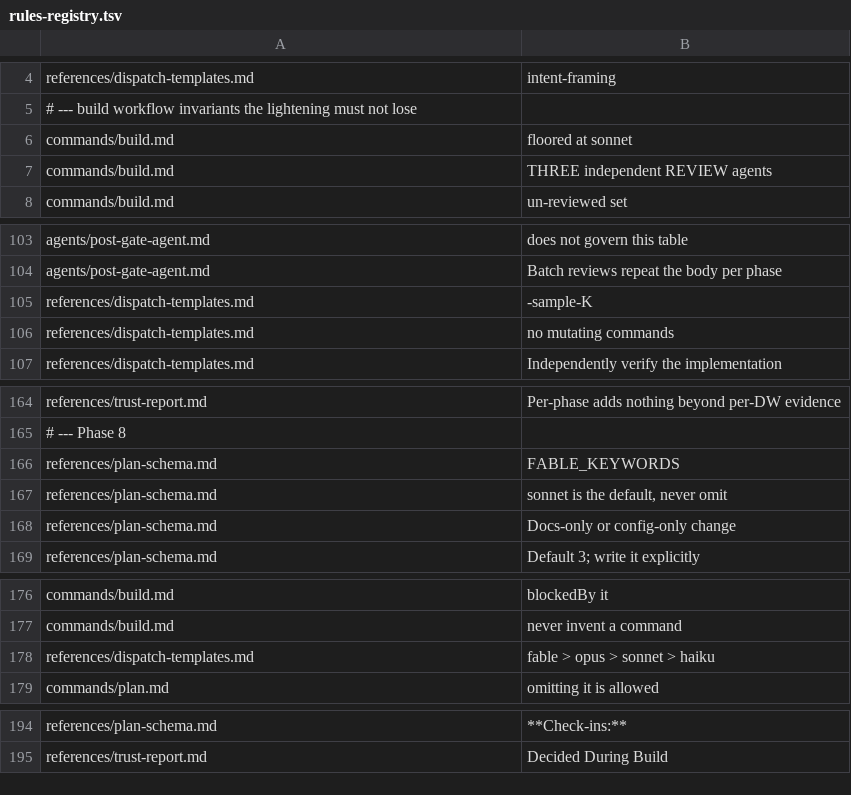
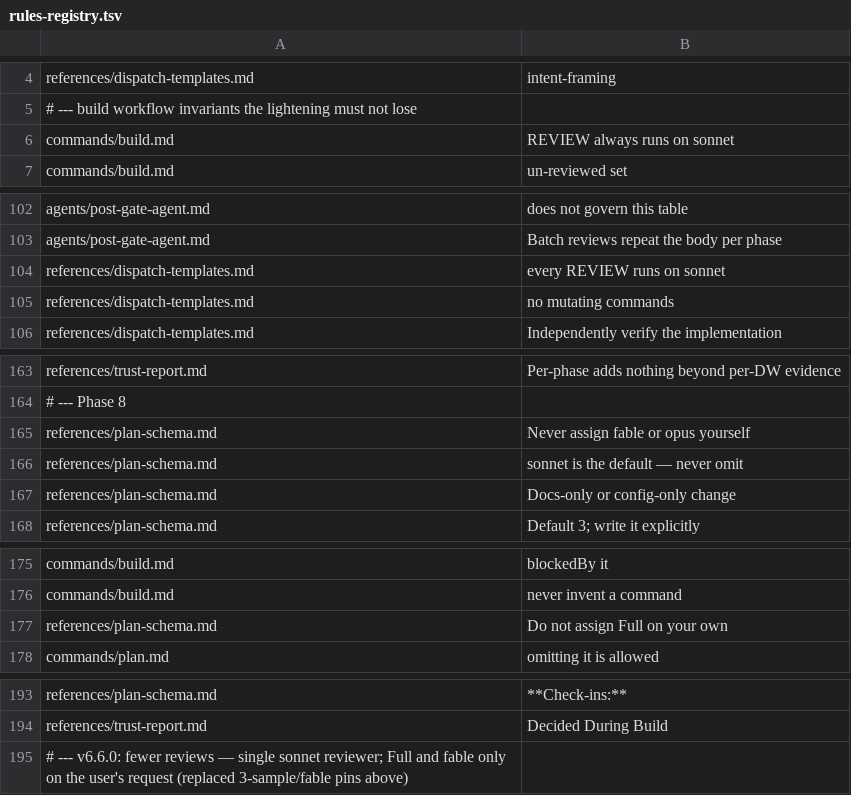
Before and after one commit to Bvenizelos/code-foundations, a TSV file: evals/rules-registry.tsv, drawn as a sheet; only a part is shown, gaps mark what is left out.

```diff
--- a/evals/rules-registry.tsv
+++ b/evals/rules-registry.tsv
@@ -5,4 +5,3 @@ references/dispatch-templates.md	intent-framing
 # --- build workflow invariants the lightening must not lose
-commands/build.md	floored at sonnet
-commands/build.md	THREE independent REVIEW agents
+commands/build.md	REVIEW always runs on sonnet
 commands/build.md	un-reviewed set
@@ -104,3 +103,3 @@ agents/post-gate-agent.md	does not govern this table
 agents/post-gate-agent.md	Batch reviews repeat the body per phase
-references/dispatch-templates.md	-sample-K
+references/dispatch-templates.md	every REVIEW runs on sonnet
 references/dispatch-templates.md	no mutating commands
@@ -165,4 +164,4 @@ references/trust-report.md	Per-phase adds nothing beyond per-DW evidence
 # --- Phase 8
-references/plan-schema.md	FABLE_KEYWORDS
-references/plan-schema.md	sonnet is the default, never omit
+references/plan-schema.md	Never assign fable or opus yourself
+references/plan-schema.md	sonnet is the default — never omit
 references/plan-schema.md	Docs-only or config-only change
@@ -177,3 +176,3 @@ commands/build.md	blockedBy it
 commands/build.md	never invent a command
-references/dispatch-templates.md	fable > opus > sonnet > haiku
+references/plan-schema.md	Do not assign Full on your own
 commands/plan.md	omitting it is allowed
@@ -195 +194,2 @@ references/plan-schema.md	**Check-ins:**
 references/trust-report.md	Decided During Build
+# --- v6.6.0: fewer reviews — single sonnet reviewer; Full and fable only on the user's request (replaced 3-sample/fable pins above)
```
Also changed, not shown: 14 other files.
